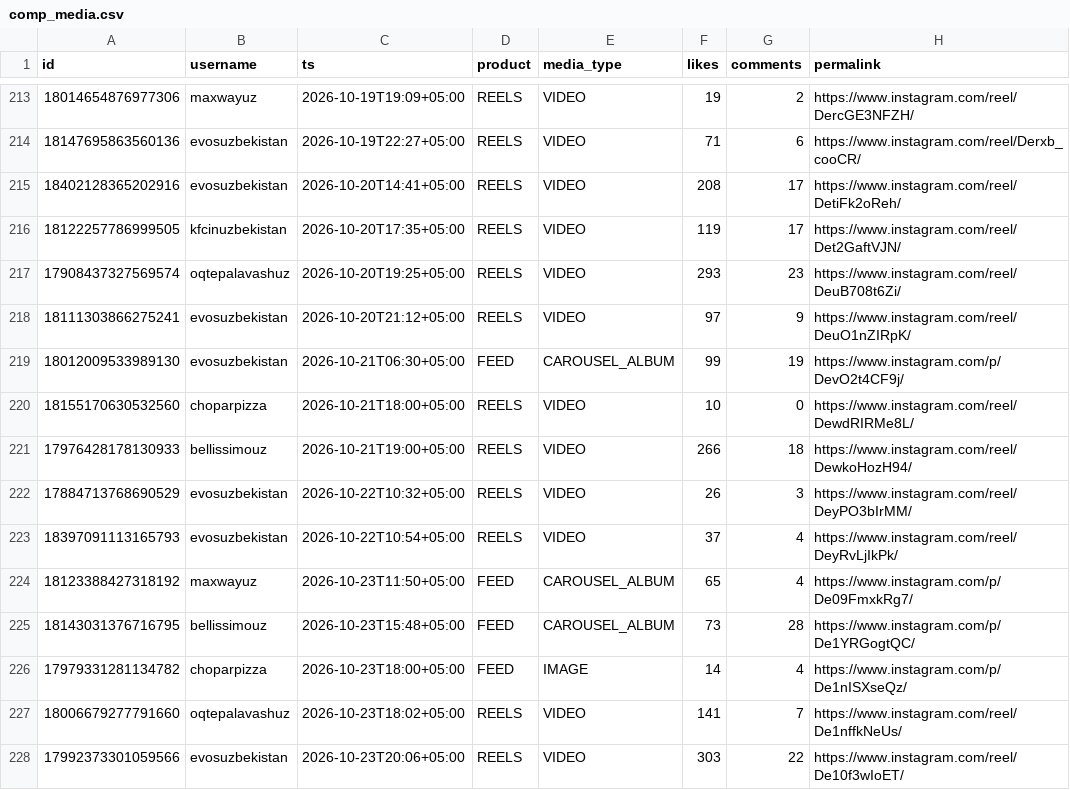
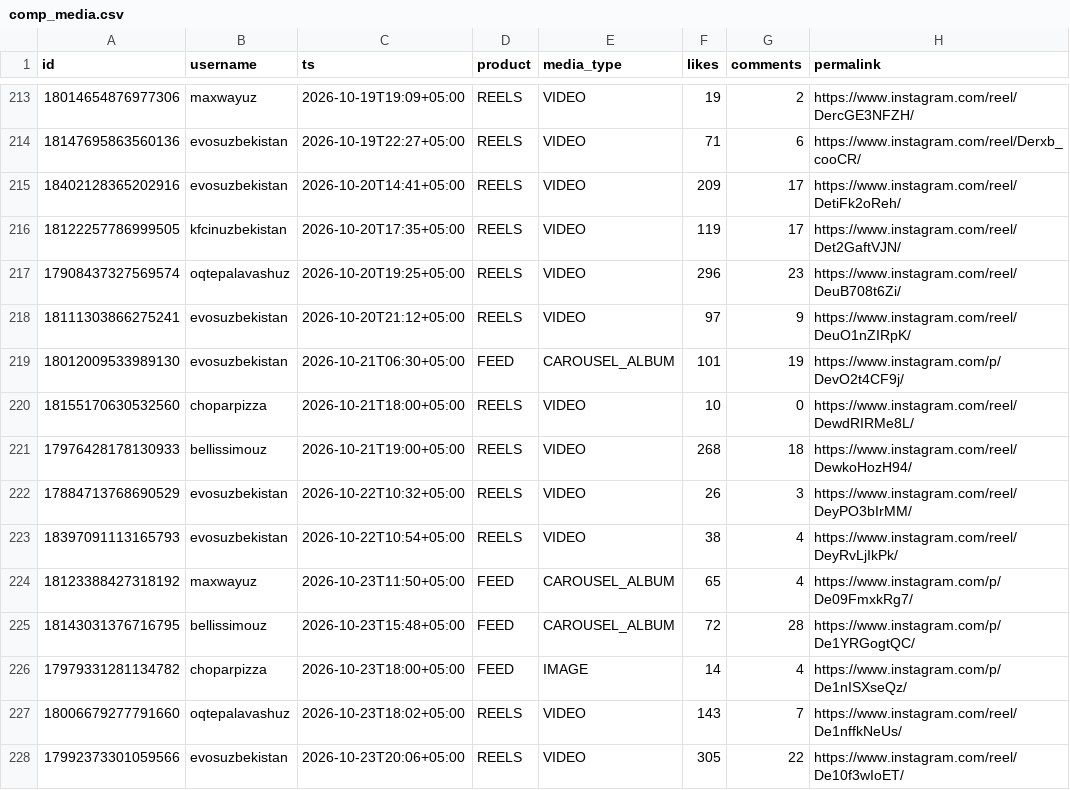
Before and after one commit to timkacloud-blip/bellissimo-instagram, a CSV file: data/comp_media.csv, drawn as a sheet; only a part is shown, gaps mark what is left out; the diff covers the shown part only; the diff names each change by its address in the sheet, - before the commit and + after, or states it on an @@ line.

Commit message:
data 2026-10-29_2117

```diff
--- a/data/comp_media.csv
+++ b/data/comp_media.csv
-F215 (likes): 208
+F215 (likes): 209
-F217 (likes): 293
+F217 (likes): 296
-F219 (likes): 99
+F219 (likes): 101
-F221 (likes): 266
+F221 (likes): 268
-F223 (likes): 37
+F223 (likes): 38
-F225 (likes): 73
+F225 (likes): 72
-F227 (likes): 141
+F227 (likes): 143
-F228 (likes): 303
+F228 (likes): 305
```
Also changed, not shown: 2 added rows and 44 edited cells elsewhere in this file, data/account_daily.csv, data/comments.csv, 9 other files.
